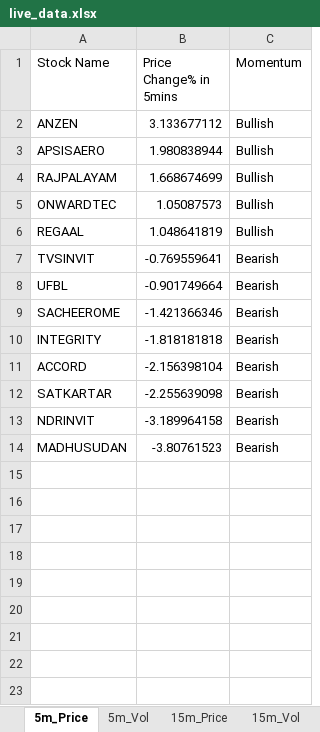
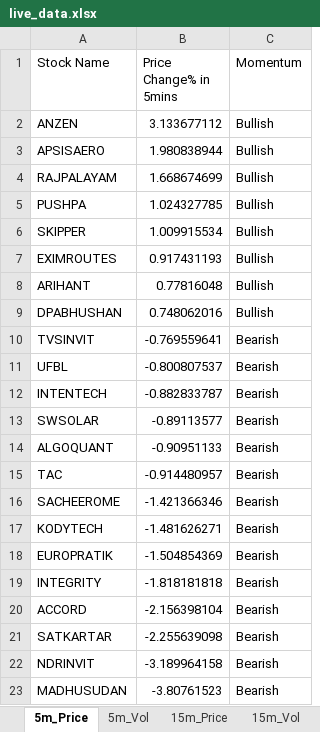
Before and after one commit to srbsharma92/priceAction2, an Excel workbook: data/live_data.xlsx, sheet 5m_Price, drawn as a sheet; values as stored, in another font and other column widths than the file's, no borders; removed rows and columns are numbered as before the commit, all else as after; the diff names each change by its address in the sheet, - before the commit and + after, or states it on an @@ line.

```diff
--- a/data/live_data.xlsx (sheet 5m_Price)
+++ b/data/live_data.xlsx (sheet 5m_Price)
-row 5: ONWARDTEC | 1.05087573 | Bullish
-row 6: REGAAL | 1.048641819 | Bullish
+row 5: PUSHPA | 1.024327785 | Bullish
+row 6: SKIPPER | 1.009915534 | Bullish
+row 7: EXIMROUTES | 0.917431193 | Bullish
+row 8: ARIHANT | 0.77816048 | Bullish
+row 9: DPABHUSHAN | 0.748062016 | Bullish
-B11 (Price Change% in 5mins): -0.901749664
+B11 (Price Change% in 5mins): -0.800807537
+row 12: INTENTECH | -0.882833787 | Bearish
+row 13: SWSOLAR | -0.89113577 | Bearish
+row 14: ALGOQUANT | -0.90951133 | Bearish
+row 15: TAC | -0.914480957 | Bearish
+row 17: KODYTECH | -1.481626271 | Bearish
+row 18: EUROPRATIK | -1.504854369 | Bearish
```
Also changed, not shown: sheet 5m_Vol, sheet 15m_Vol, sheet 15m_Price, sheet Opening, sheet meta.
